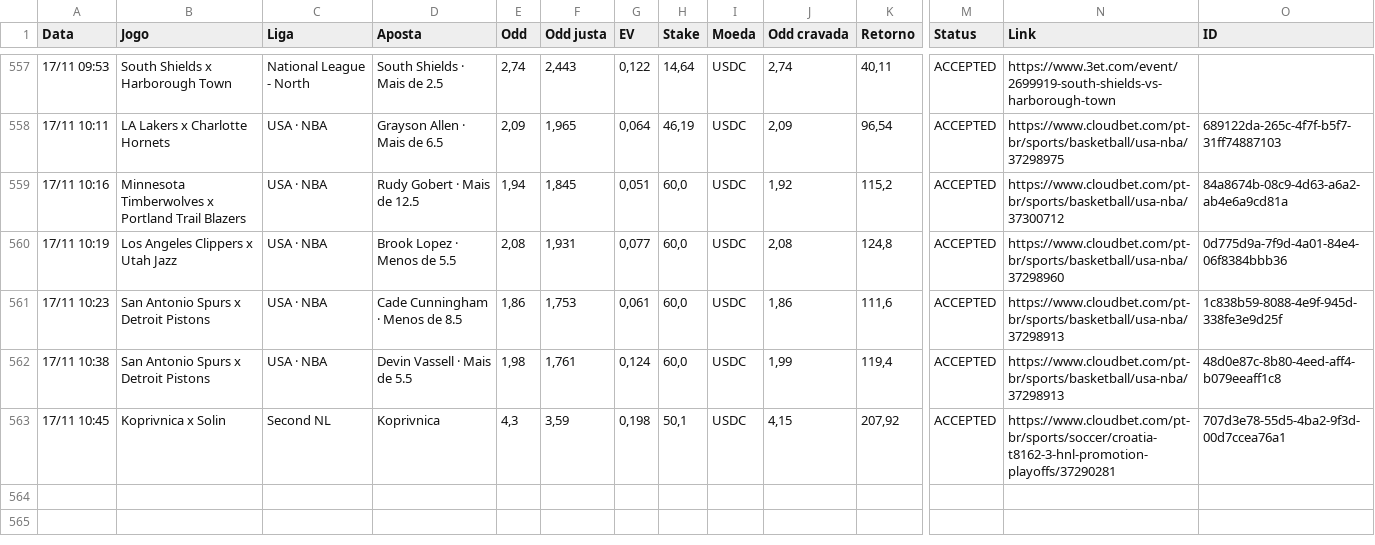
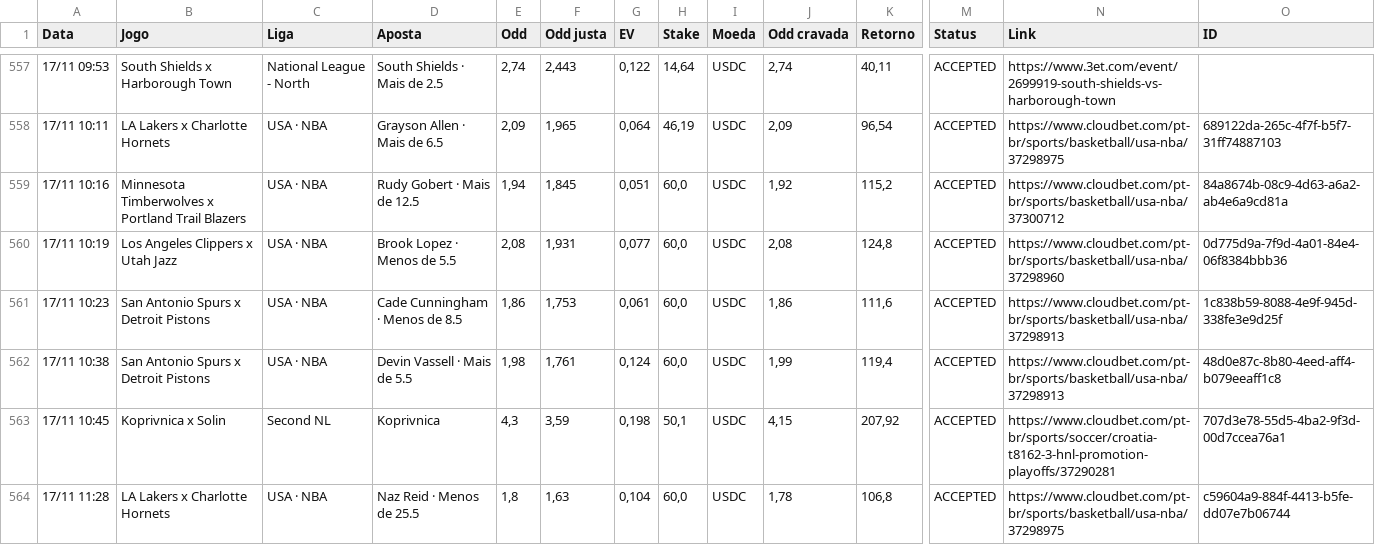
Before and after one commit to paterrx/apostas-espelho, a CSV file: apostas.csv, drawn as a sheet; only a part is shown, gaps mark what is left out; rows hold the shown columns only; the diff names each change by its address in the sheet, - before the commit and + after, or states it on an @@ line.

Commit message:
espelho: sincroniza com o extrato
Co-authored-by: OpenBot <335604065+openbotgit[bot]@users.noreply.github.com>

```diff
--- a/apostas.csv
+++ b/apostas.csv
+row 564: 17/11 11:28 | LA Lakers x Charlotte Hornets | USA · NBA | Naz Reid · Menos de 25.5 | 1,8 | 1,63 | 0,104 | 60,0 | USDC | 1,78 | 106,8 | ACCEPTED | https://www.cloudbet.com/pt-br/sports/basketball/usa-nba/37298975 | c59604a9-884f-4413-b5fe-dd07e7b06744
```
